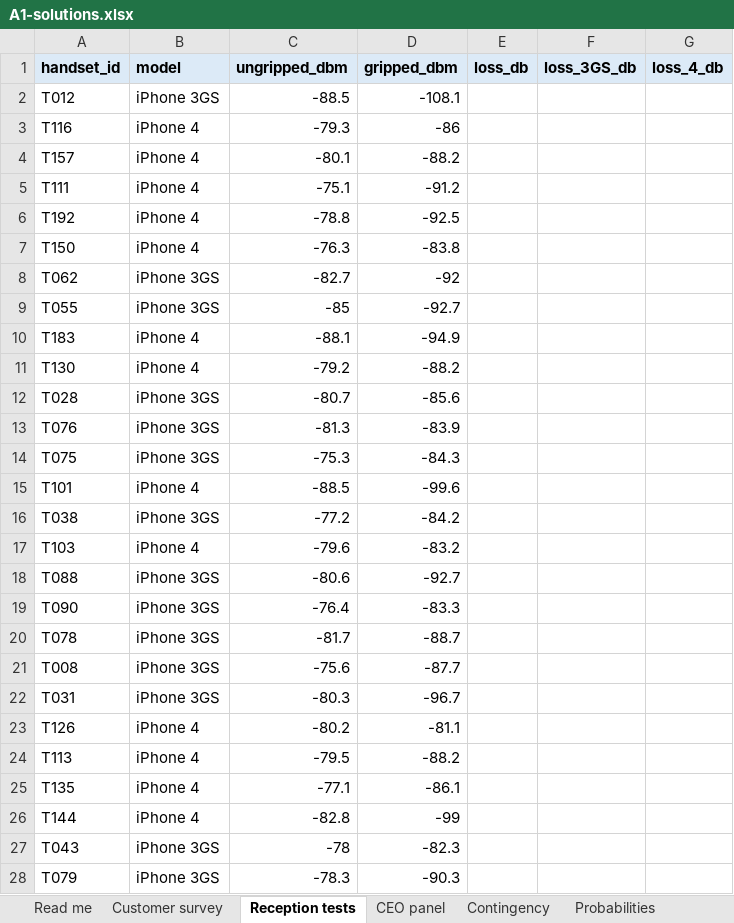
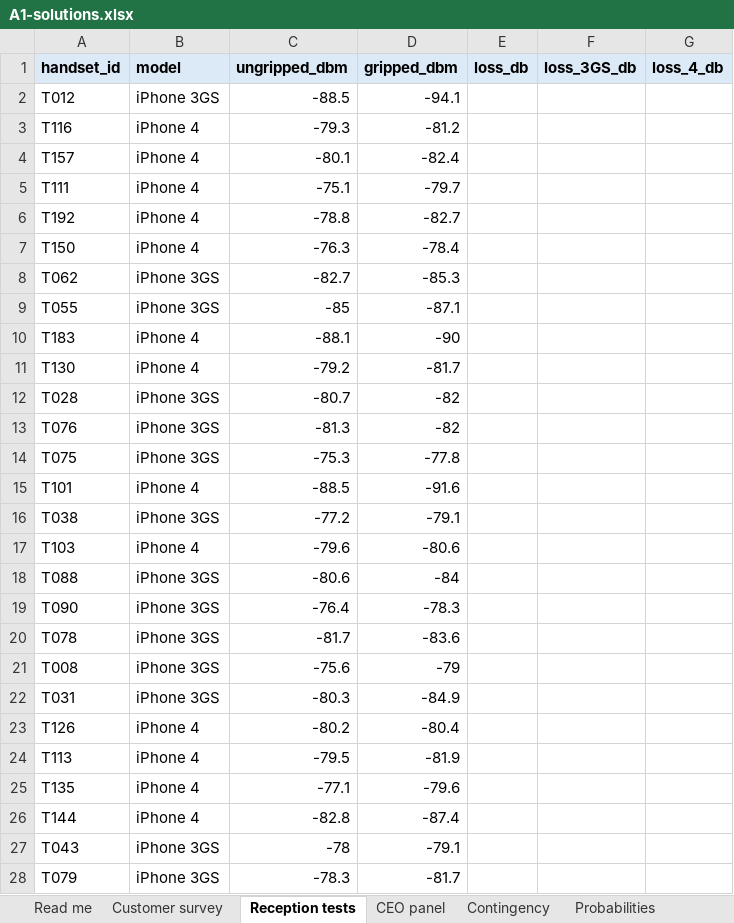
Before and after one commit to numbats/bstat, an Excel workbook: docs/assignments/A1/solution/A1-solutions.xlsx, sheet Reception tests, drawn as a sheet; only a part is shown; values as stored, in another font and other column widths than the file's, no borders; the diff covers the shown part only; the diff names each change by its address in the sheet, - before the commit and + after, or states it on an @@ line.

```diff
--- a/docs/assignments/A1/solution/A1-solutions.xlsx (sheet Reception tests)
+++ b/docs/assignments/A1/solution/A1-solutions.xlsx (sheet Reception tests)
-D2 (gripped_dbm): -108.1
+D2 (gripped_dbm): -94.1
-D3 (gripped_dbm): -86
+D3 (gripped_dbm): -81.2
-D4 (gripped_dbm): -88.2
+D4 (gripped_dbm): -82.4
-D5 (gripped_dbm): -91.2
+D5 (gripped_dbm): -79.7
-D6 (gripped_dbm): -92.5
+D6 (gripped_dbm): -82.7
-D7 (gripped_dbm): -83.8
+D7 (gripped_dbm): -78.4
-D8 (gripped_dbm): -92
+D8 (gripped_dbm): -85.3
-D9 (gripped_dbm): -92.7
+D9 (gripped_dbm): -87.1
-D10 (gripped_dbm): -94.9
+D10 (gripped_dbm): -90
-D11 (gripped_dbm): -88.2
+D11 (gripped_dbm): -81.7
-D12 (gripped_dbm): -85.6
+D12 (gripped_dbm): -82
-D13 (gripped_dbm): -83.9
+D13 (gripped_dbm): -82
-D14 (gripped_dbm): -84.3
+D14 (gripped_dbm): -77.8
-D15 (gripped_dbm): -99.6
+D15 (gripped_dbm): -91.6
-D16 (gripped_dbm): -84.2
+D16 (gripped_dbm): -79.1
-D17 (gripped_dbm): -83.2
+D17 (gripped_dbm): -80.6
-D18 (gripped_dbm): -92.7
+D18 (gripped_dbm): -84
-D19 (gripped_dbm): -83.3
+D19 (gripped_dbm): -78.3
-D20 (gripped_dbm): -88.7
+D20 (gripped_dbm): -83.6
-D21 (gripped_dbm): -87.7
+D21 (gripped_dbm): -79
-D22 (gripped_dbm): -96.7
+D22 (gripped_dbm): -84.9
-D23 (gripped_dbm): -81.1
+D23 (gripped_dbm): -80.4
-D24 (gripped_dbm): -88.2
+D24 (gripped_dbm): -81.9
-D25 (gripped_dbm): -86.1
+D25 (gripped_dbm): -79.6
-D26 (gripped_dbm): -99
+D26 (gripped_dbm): -87.4
-D27 (gripped_dbm): -82.3
+D27 (gripped_dbm): -79.1
-D28 (gripped_dbm): -90.3
+D28 (gripped_dbm): -81.7
```
Also changed, not shown: 173 edited cells elsewhere in this sheet, sheet Mean threshold test, sheet Reference results, sheet Media recommendation, sheet Intervals, charts or pictures, docs/assignments/A1-reception-data.xlsx, 20 other files.
